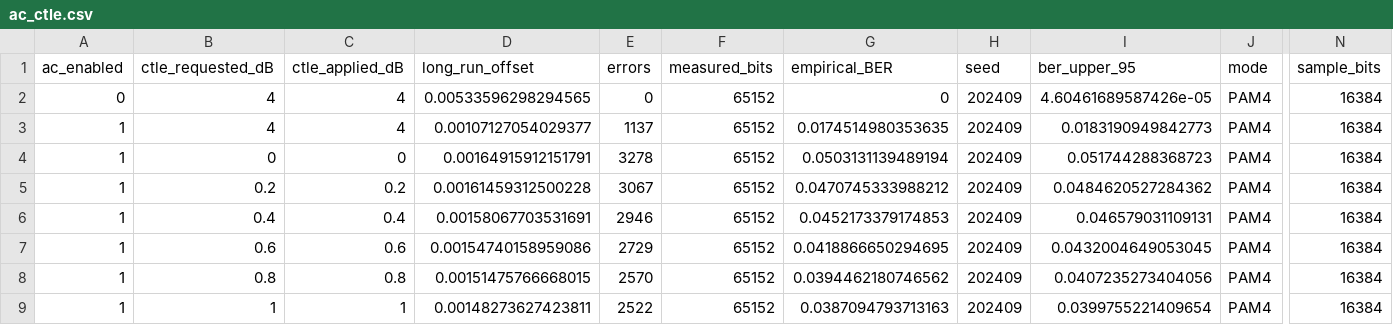
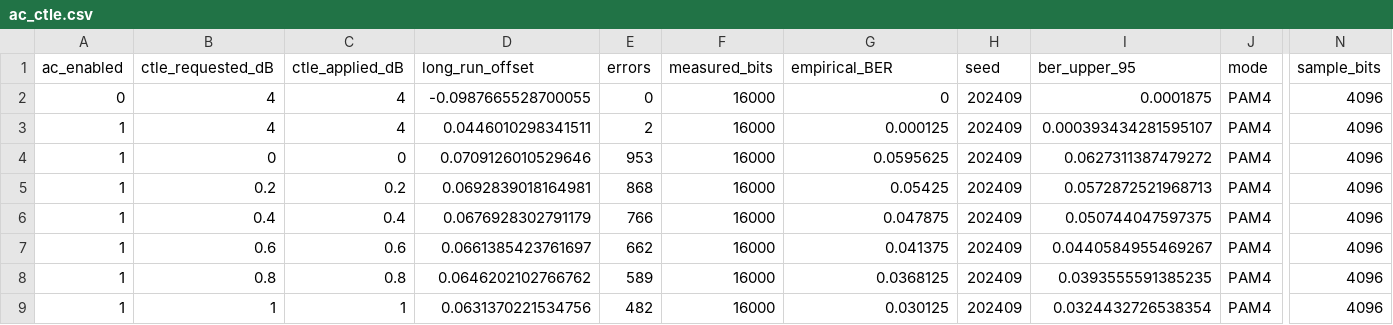
Before and after one commit to Calvin-Lin-Smith/XSR_Link_MATLAB-SI-Model, a CSV file: results/vlsi2024_xsr/ac_ctle.csv, drawn as a sheet; only a part is shown, gaps mark what is left out; the diff covers the shown part only; the diff names each change by its address in the sheet, - before the commit and + after, or states it on an @@ line.

```diff
--- a/results/vlsi2024_xsr/ac_ctle.csv
+++ b/results/vlsi2024_xsr/ac_ctle.csv
-D2 (long_run_offset): 0.00533596298294565
+D2 (long_run_offset): -0.0987665528700055
-F2:F9 (measured_bits): 65152
+F2:F9 (measured_bits): 16000
-I2 (ber_upper_95): 4.60461689587426e-05
+I2 (ber_upper_95): 0.0001875
-N2:N9 (sample_bits): 16384
+N2:N9 (sample_bits): 4096
-D3 (long_run_offset): 0.00107127054029377
+D3 (long_run_offset): 0.0446010298341511
-E3 (errors): 1137
+E3 (errors): 2
-G3 (empirical_BER): 0.0174514980353635
+G3 (empirical_BER): 0.000125
-I3 (ber_upper_95): 0.0183190949842773
+I3 (ber_upper_95): 0.000393434281595107
-D4 (long_run_offset): 0.00164915912151791
+D4 (long_run_offset): 0.0709126010529646
-E4 (errors): 3278
+E4 (errors): 953
-G4 (empirical_BER): 0.0503131139489194
+G4 (empirical_BER): 0.0595625
-I4 (ber_upper_95): 0.051744288368723
+I4 (ber_upper_95): 0.0627311387479272
-D5 (long_run_offset): 0.00161459312500228
+D5 (long_run_offset): 0.0692839018164981
-E5 (errors): 3067
+E5 (errors): 868
-G5 (empirical_BER): 0.0470745333988212
+G5 (empirical_BER): 0.05425
-I5 (ber_upper_95): 0.0484620527284362
+I5 (ber_upper_95): 0.0572872521968713
-D6 (long_run_offset): 0.00158067703531691
+D6 (long_run_offset): 0.0676928302791179
-E6 (errors): 2946
+E6 (errors): 766
-G6 (empirical_BER): 0.0452173379174853
+G6 (empirical_BER): 0.047875
-I6 (ber_upper_95): 0.046579031109131
+I6 (ber_upper_95): 0.050744047597375
-D7 (long_run_offset): 0.00154740158959086
+D7 (long_run_offset): 0.0661385423761697
-E7 (errors): 2729
+E7 (errors): 662
-G7 (empirical_BER): 0.0418866650294695
+G7 (empirical_BER): 0.041375
-I7 (ber_upper_95): 0.0432004649053045
+I7 (ber_upper_95): 0.0440584955469267
-D8 (long_run_offset): 0.00151475766668015
+D8 (long_run_offset): 0.0646202102766762
-E8 (errors): 2570
+E8 (errors): 589
-G8 (empirical_BER): 0.0394462180746562
+G8 (empirical_BER): 0.0368125
-I8 (ber_upper_95): 0.0407235273404056
+I8 (ber_upper_95): 0.0393555591385235
-D9 (long_run_offset): 0.00148273627423811
+D9 (long_run_offset): 0.0631370221534756
-E9 (errors): 2522
+E9 (errors): 482
-G9 (empirical_BER): 0.0387094793713163
+G9 (empirical_BER): 0.030125
-I9 (ber_upper_95): 0.0399755221409654
+I9 (ber_upper_95): 0.0324432726538354
```
Also changed, not shown: 150 edited cells elsewhere in this file, results/vlsi2024_xsr/ac_solution.csv, results/vlsi2024_xsr/baseline_metrics.csv, 45 other files.
